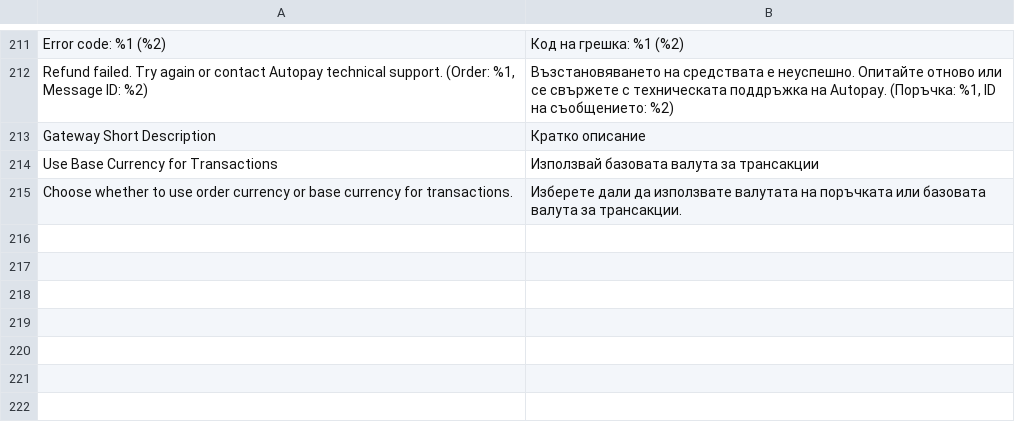
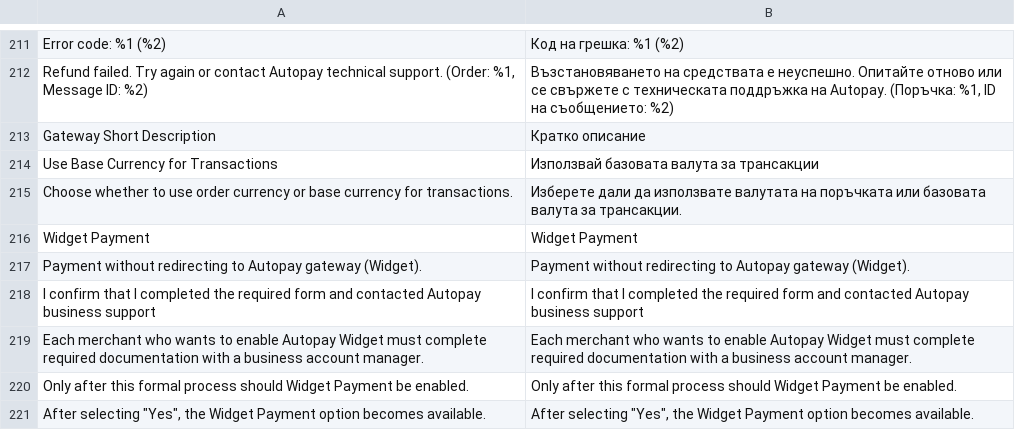
Before and after one commit to bluepayment-plugin/magento-2.x-plugin, a CSV file: i18n/bg_BG.csv, drawn as a sheet; only a part is shown, gaps mark what is left out.

```diff
--- a/i18n/bg_BG.csv
+++ b/i18n/bg_BG.csv
@@ -215 +215,7 @@
 "Choose whether to use order currency or base currency for transactions.","Изберете дали да използвате валутата на поръчката или базовата валута за трансакции."
+"Widget Payment","Widget Payment"
+"Payment without redirecting to Autopay gateway (Widget).","Payment without redirecting to Autopay gateway (Widget)."
+"I confirm that I completed the required form and contacted Autopay business support","I confirm that I completed the required form and contacted Autopay business support"
+"Each merchant who wants to enable Autopay Widget must complete required documentation with a business account manager.","Each merchant who wants to enable Autopay Widget must complete required documentation with a business account manager."
+"Only after this formal process should Widget Payment be enabled.","Only after this formal process should Widget Payment be enabled."
+"After selecting ""Yes"", the Widget Payment option becomes available.","After selecting ""Yes"", the Widget Payment option becomes available."
```
Also changed, not shown: i18n/et_EE.csv, i18n/lt_LT.csv, 34 other files.
